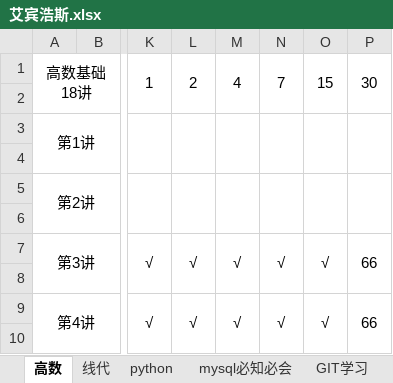
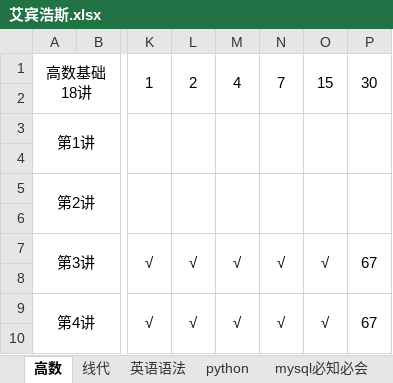
Before and after one commit to uKazuha/Note, an Excel workbook: 艾宾浩斯.xlsx, sheet 高数, drawn as a sheet; only a part is shown, gaps mark what is left out; values as stored, in another font and other column widths than the file's, no borders; the diff covers the shown part only; the diff names each change by its address in the sheet, - before the commit and + after, or states it on an @@ line.

```diff
--- a/艾宾浩斯.xlsx (sheet 高数)
+++ b/艾宾浩斯.xlsx (sheet 高数)
+sheet tab: 英语语法
-P7: 66
+P7: 67
-P9: 66
+P9: 67
```
Also changed, not shown: 10 edited cells elsewhere in this sheet, sheet mysql必知必会, sheet python, sheet GIT学习, sheet 线代, other sheet tabs, formulas that keep their value, 5 other files.
